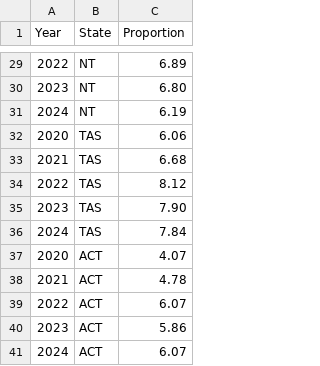
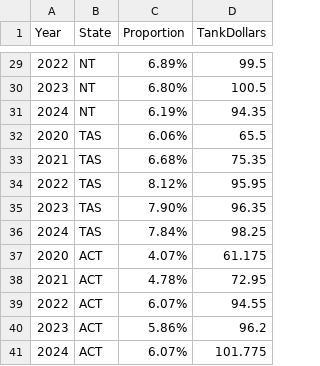
Before and after one commit to msul0022/3179, a CSV file: Vis2/PetrolProportion.csv, drawn as a sheet; only a part is shown, gaps mark what is left out; the diff covers the shown part only; the diff names each change by its address in the sheet, - before the commit and + after, or states it on an @@ line.

Commit message:
Update PetrolProportion.csv

```diff
--- a/Vis2/PetrolProportion.csv
+++ b/Vis2/PetrolProportion.csv
+column D (TankDollars), rows 29-41: 99.5 | 100.5 | 94.35 | 65.5 | 75.35 | 95.95 | 96.35 | 98.25 | 61.175 | 72.95 | 94.55 | 96.2 | 101.775
-C29 (Proportion): 6.89
+C29 (Proportion): 6.89%
-C30 (Proportion): 6.80
+C30 (Proportion): 6.80%
-C31 (Proportion): 6.19
+C31 (Proportion): 6.19%
-C32 (Proportion): 6.06
+C32 (Proportion): 6.06%
-C33 (Proportion): 6.68
+C33 (Proportion): 6.68%
-C34 (Proportion): 8.12
+C34 (Proportion): 8.12%
-C35 (Proportion): 7.90
+C35 (Proportion): 7.90%
-C36 (Proportion): 7.84
+C36 (Proportion): 7.84%
-C37 (Proportion): 4.07
+C37 (Proportion): 4.07%
-C38 (Proportion): 4.78
+C38 (Proportion): 4.78%
-C39 (Proportion): 6.07
+C39 (Proportion): 6.07%
-C40 (Proportion): 5.86
+C40 (Proportion): 5.86%
-C41 (Proportion): 6.07
+C41 (Proportion): 6.07%
```
Also changed, not shown: 27 edited cells elsewhere in this file.
